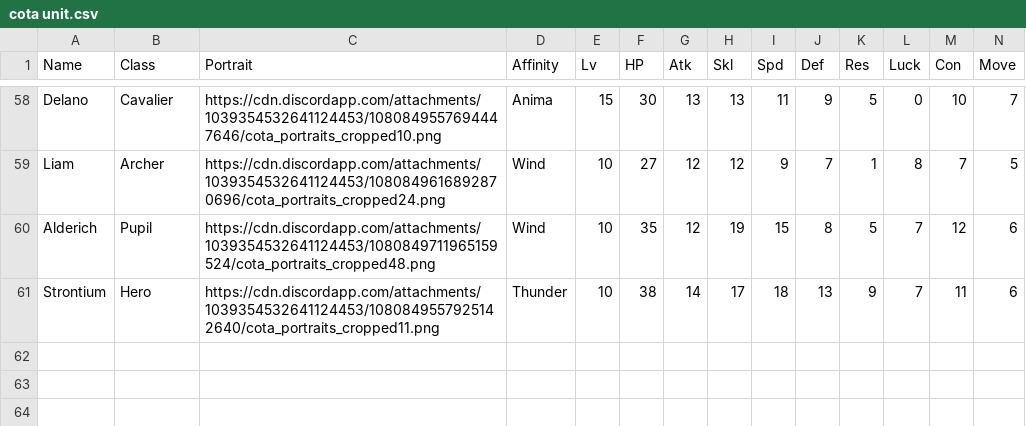
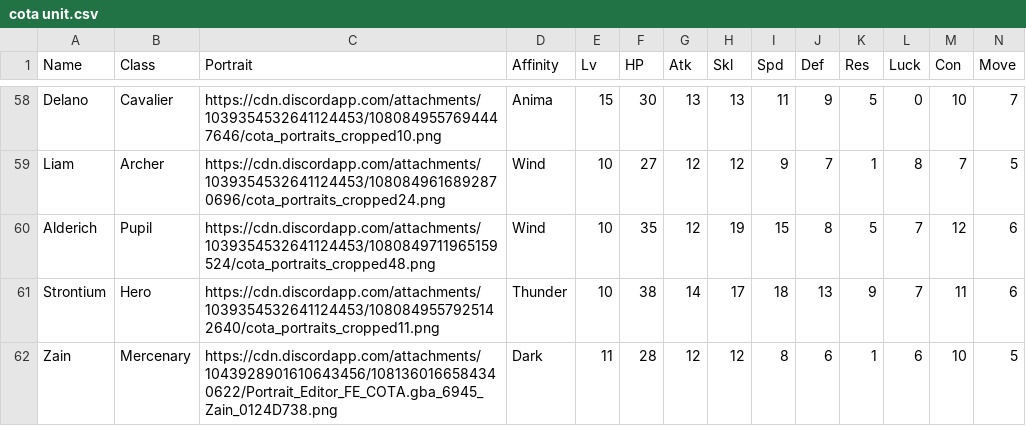
Before and after one commit to knabepicer/CromarBot, a CSV file: cota/cota unit.csv, drawn as a sheet; only a part is shown, gaps mark what is left out; rows hold the shown columns only; the diff names each change by its address in the sheet, - before the commit and + after, or states it on an @@ line.

Commit message:
zain

```diff
--- a/cota/cota unit.csv
+++ b/cota/cota unit.csv
+row 62: Zain | Mercenary | https://cdn.discordapp.com/attachments/1043928901610643456/1081360166584340622/Portrait_Editor_FE_COTA.gba_6945_Zain_0124D738.png | Dark | 11 | 28 | 12 | 12 | 8 | 6 | 1 | 6 | 10 | 5
```
